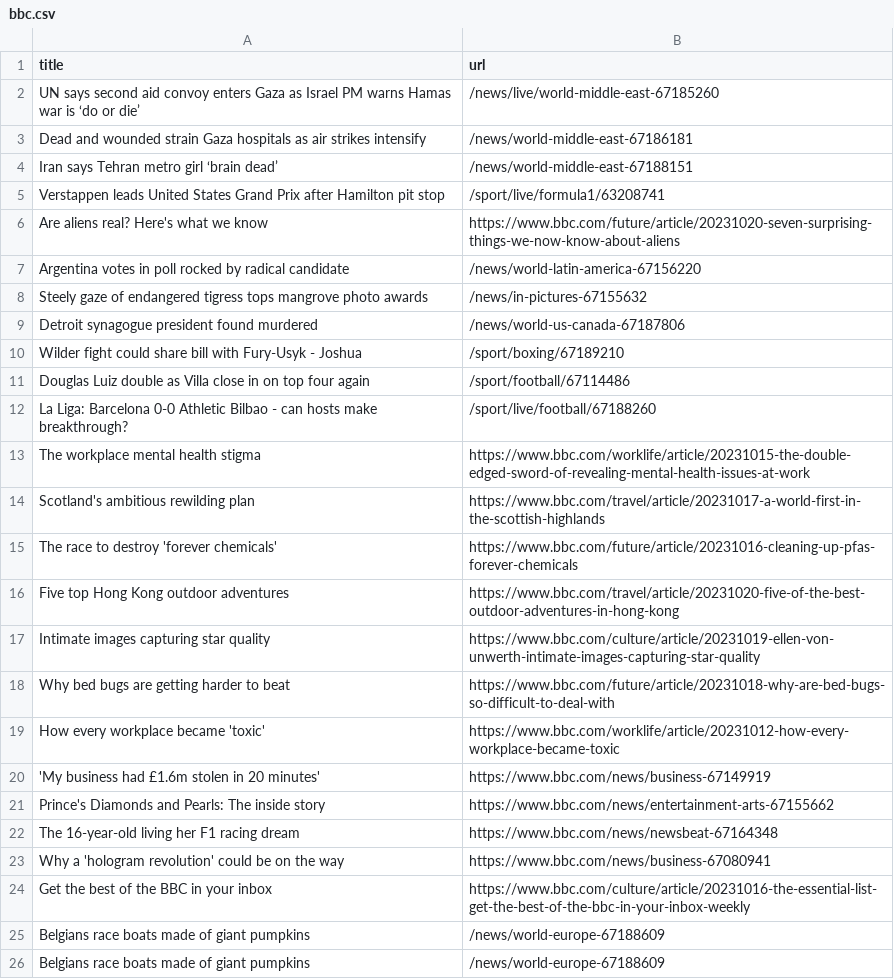
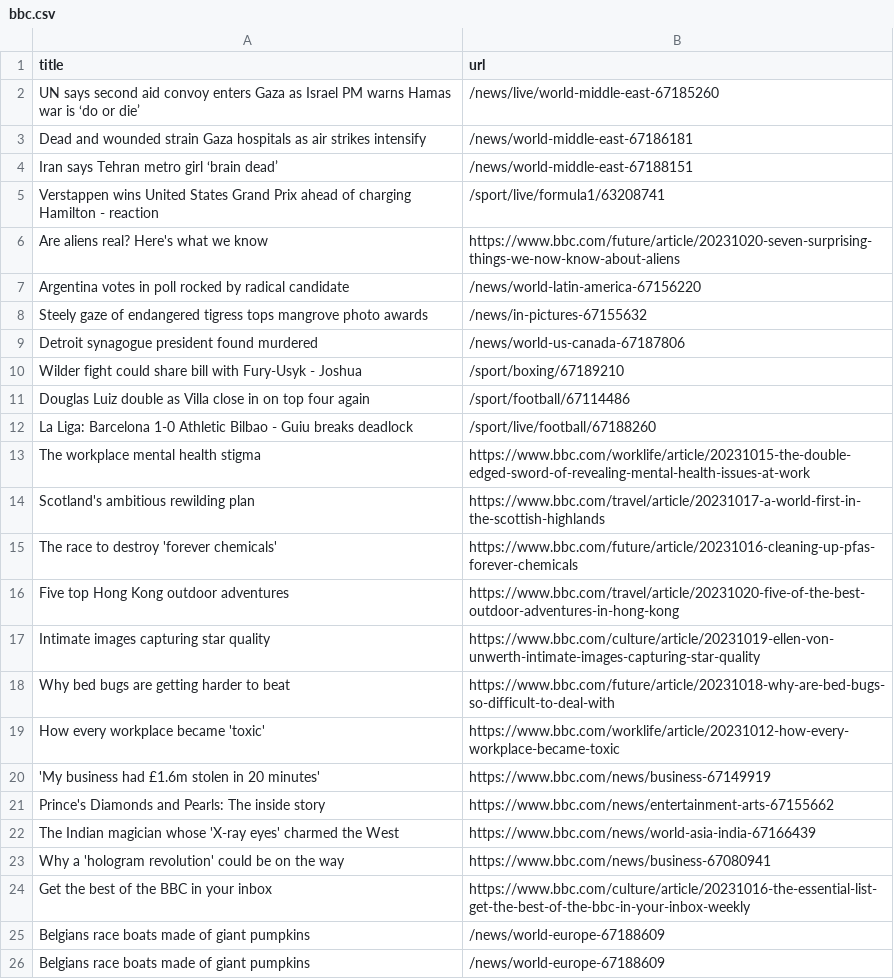
Before and after one commit to jsoma/automatic-scraper-bbc, a CSV file: bbc.csv, drawn as a sheet; only a part is shown.

```diff
--- a/bbc.csv
+++ b/bbc.csv
@@ -4,3 +4,3 @@ Dead and wounded strain Gaza hospitals as air strikes intensify,/news/world-midd
 Iran says Tehran metro girl ‘brain dead’,/news/world-middle-east-67188151
-Verstappen leads United States Grand Prix after Hamilton pit stop,/sport/live/formula1/63208741
+Verstappen wins United States Grand Prix ahead of charging Hamilton - reaction,/sport/live/formula1/63208741
 Are aliens real? Here's what we know,https://www.bbc.com/future/article/20231020-seven-surprising-things-we-now-know-about-aliens
@@ -11,3 +11,3 @@ Wilder fight could share bill with Fury-Usyk - Joshua,/sport/boxing/67189210
 Douglas Luiz double as Villa close in on top four again,/sport/football/67114486
-La Liga: Barcelona 0-0 Athletic Bilbao - can hosts make breakthrough?,/sport/live/football/67188260
+La Liga: Barcelona 1-0 Athletic Bilbao - Guiu breaks deadlock,/sport/live/football/67188260
 The workplace mental health stigma,https://www.bbc.com/worklife/article/20231015-the-double-edged-sword-of-revealing-mental-health-issues-at-work
@@ -21,3 +21,3 @@ How every workplace became 'toxic',https://www.bbc.com/worklife/article/20231012
 Prince's Diamonds and Pearls: The inside story,https://www.bbc.com/news/entertainment-arts-67155662
-The 16-year-old living her F1 racing dream,https://www.bbc.com/news/newsbeat-67164348
+The Indian magician whose 'X-ray eyes' charmed the West,https://www.bbc.com/news/world-asia-india-67166439
 Why a 'hologram revolution' could be on the way,https://www.bbc.com/news/business-67080941
```
